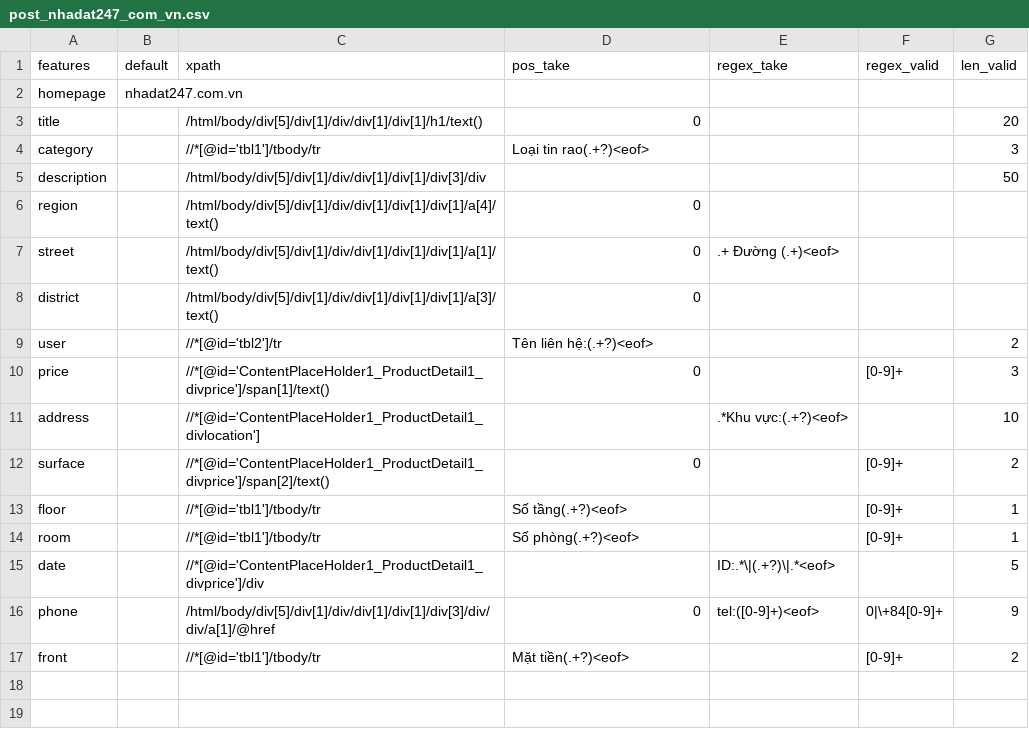
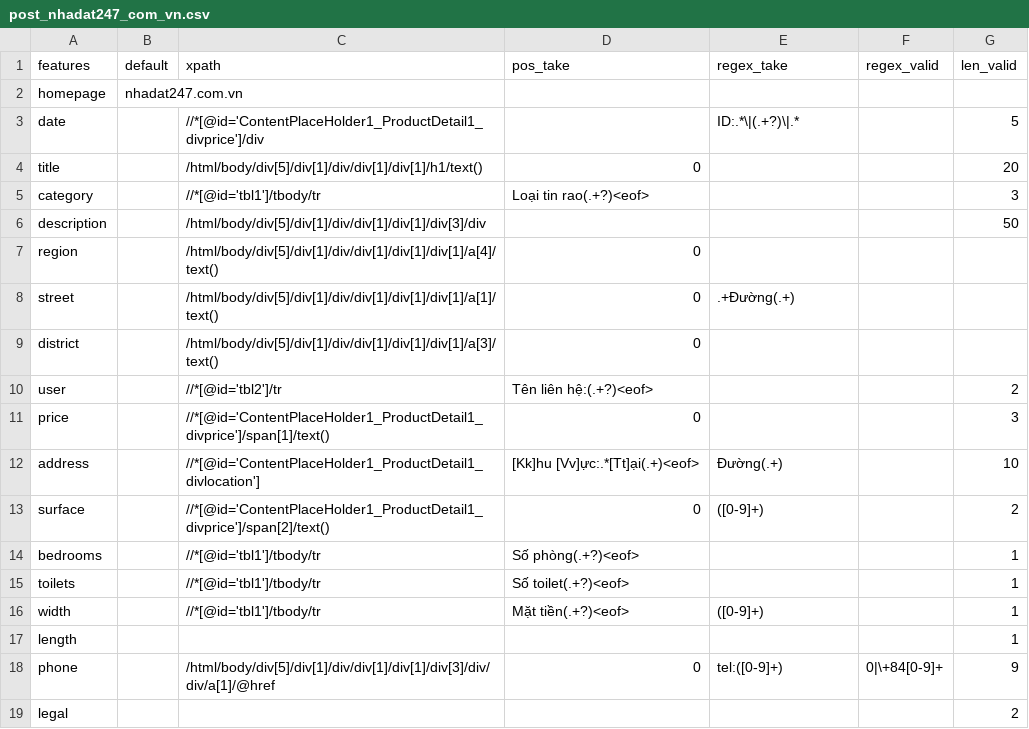
Before and after one commit to ngthquocminh/bds-scraper, a CSV file: config/post_nhadat247_com_vn.csv, drawn as a sheet.

```diff
--- a/config/post_nhadat247_com_vn.csv
+++ b/config/post_nhadat247_com_vn.csv
@@ -2,2 +2,3 @@ features,default,xpath,pos_take,regex_take,regex_valid,len_valid
 homepage,"nhadat247.com.vn",,,,,
+date,,"//*[@id='ContentPlaceHolder1_ProductDetail1_divprice']/div",,"ID:.*\|(.+?)\|.*",,5
 title,,"/html/body/div[5]/div[1]/div/div[1]/div[1]/h1/text()",0,,,20
@@ -6,12 +7,13 @@ description,,"/html/body/div[5]/div[1]/div/div[1]/div[1]/div[3]/div",,,,50
 region,,"/html/body/div[5]/div[1]/div/div[1]/div[1]/div[1]/a[4]/text()",0,,,
-street,,"/html/body/div[5]/div[1]/div/div[1]/div[1]/div[1]/a[1]/text()",0,".+ Đường (.+)<eof>",,
+street,,"/html/body/div[5]/div[1]/div/div[1]/div[1]/div[1]/a[1]/text()",0,".+Đường(.+)",,
 district,,"/html/body/div[5]/div[1]/div/div[1]/div[1]/div[1]/a[3]/text()",0,,,
 user,,"//*[@id='tbl2']/tr","Tên liên hệ:(.+?)<eof>",,,2
-price,,"//*[@id='ContentPlaceHolder1_ProductDetail1_divprice']/span[1]/text()",0,,"[0-9]+",3
-address,,"//*[@id='ContentPlaceHolder1_ProductDetail1_divlocation']",,".*Khu vực:(.+?)<eof>",,10
-surface,,"//*[@id='ContentPlaceHolder1_ProductDetail1_divprice']/span[2]/text()",0,,"[0-9]+",2
-floor,,"//*[@id='tbl1']/tbody/tr","Số tầng(.+?)<eof>",,"[0-9]+",1
-room,,"//*[@id='tbl1']/tbody/tr","Số phòng(.+?)<eof>",,"[0-9]+",1
-date,,"//*[@id='ContentPlaceHolder1_ProductDetail1_divprice']/div",,"ID:.*\|(.+?)\|.*<eof>",,5
-phone,,"/html/body/div[5]/div[1]/div/div[1]/div[1]/div[3]/div/div/a[1]/@href",0,"tel:([0-9]+)<eof>","0|\+84[0-9]+",9
-front,,"//*[@id='tbl1']/tbody/tr","Mặt tiền(.+?)<eof>",,"[0-9]+",2
+price,,"//*[@id='ContentPlaceHolder1_ProductDetail1_divprice']/span[1]/text()",0,,,3
+address,,"//*[@id='ContentPlaceHolder1_ProductDetail1_divlocation']","[Kk]hu [Vv]ực:.*[Tt]ại(.+)<eof>","Đường(.+)",,10
+surface,,"//*[@id='ContentPlaceHolder1_ProductDetail1_divprice']/span[2]/text()",0,"([0-9]+)",,2
+bedrooms,,"//*[@id='tbl1']/tbody/tr","Số phòng(.+?)<eof>",,,1
+toilets,,"//*[@id='tbl1']/tbody/tr","Số toilet(.+?)<eof>",,,1
+width,,"//*[@id='tbl1']/tbody/tr","Mặt tiền(.+?)<eof>","([0-9]+)",,1
+length,,,,,,1
+phone,,"/html/body/div[5]/div[1]/div/div[1]/div[1]/div[3]/div/div/a[1]/@href",0,"tel:([0-9]+)","0|\+84[0-9]+",9
+legal,,,,,,2
```
Also changed, not shown: 25 other files.
